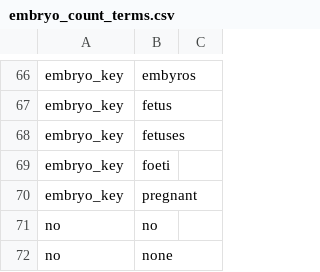
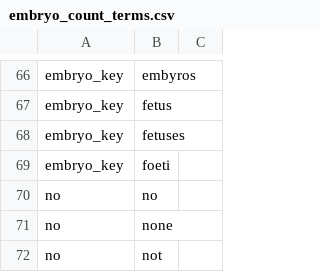
Before and after one commit to rafelafrance/PowerRANGES, a CSV file: ranges/pylib/rules/terms/embryo_count_terms.csv, drawn as a sheet; only a part is shown, gaps mark what is left out; the shorter side is filled out with more unchanged rows; the diff names each change by its address in the sheet, - before the commit and + after, or states it on an @@ line.

```diff
--- a/ranges/pylib/rules/terms/embryo_count_terms.csv
+++ b/ranges/pylib/rules/terms/embryo_count_terms.csv
-row 70: embryo_key | pregnant
```
Also changed, not shown: 7 other files.
